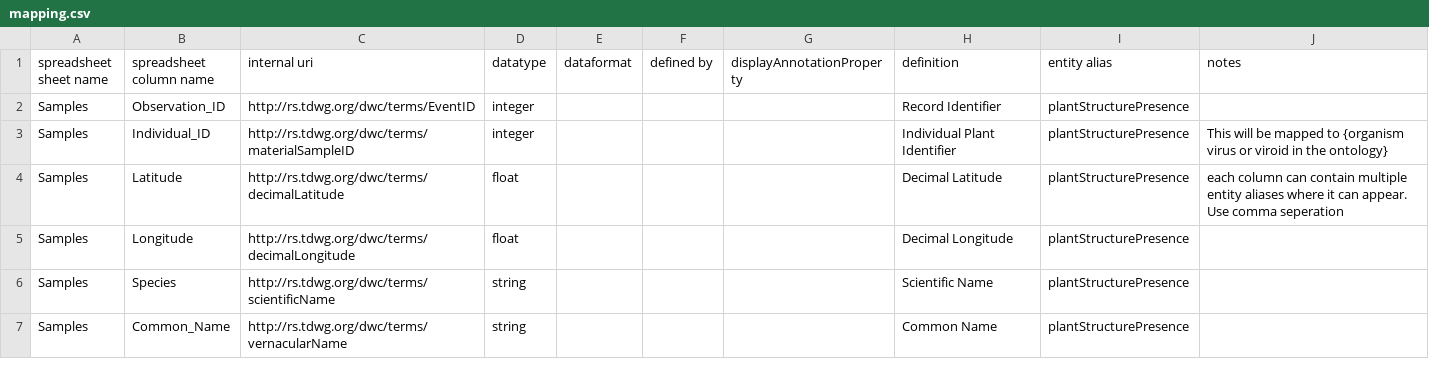
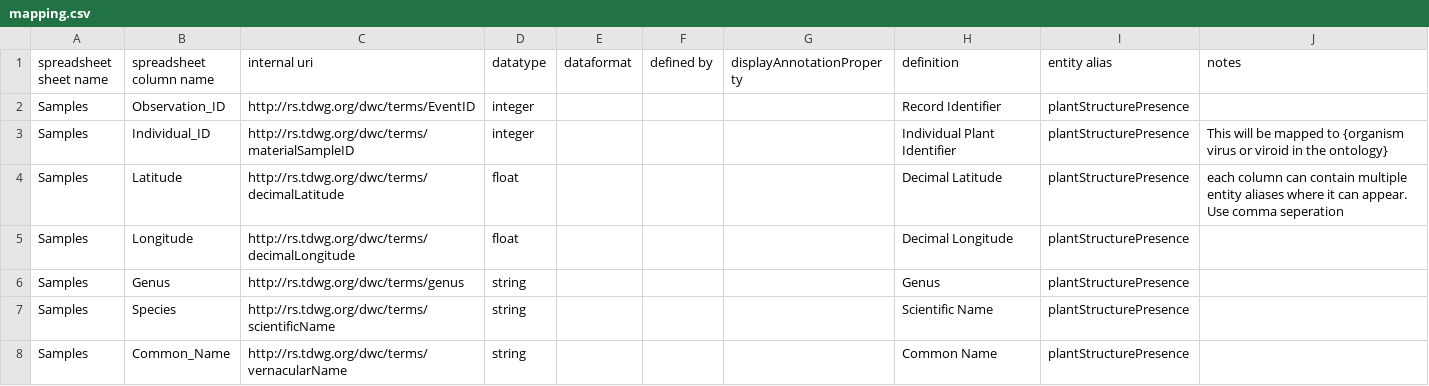
Before and after one commit to edenny/pheno_paper, a CSV file: npn_direct/config/mapping.csv, drawn as a sheet; only a part is shown.

```diff
--- a/npn_direct/config/mapping.csv
+++ b/npn_direct/config/mapping.csv
@@ -5,2 +5,3 @@ Samples,Latitude,http://rs.tdwg.org/dwc/terms/decimalLatitude,float,,,,Decimal L
 Samples,Longitude,http://rs.tdwg.org/dwc/terms/decimalLongitude,float,,,,Decimal Longitude,plantStructurePresence,
+Samples,Genus,http://rs.tdwg.org/dwc/terms/genus,string,,,,Genus,plantStructurePresence,
 Samples,Species,http://rs.tdwg.org/dwc/terms/scientificName,string,,,,Scientific Name,plantStructurePresence,
```
Also changed, not shown: npn/config/mapping.csv.
